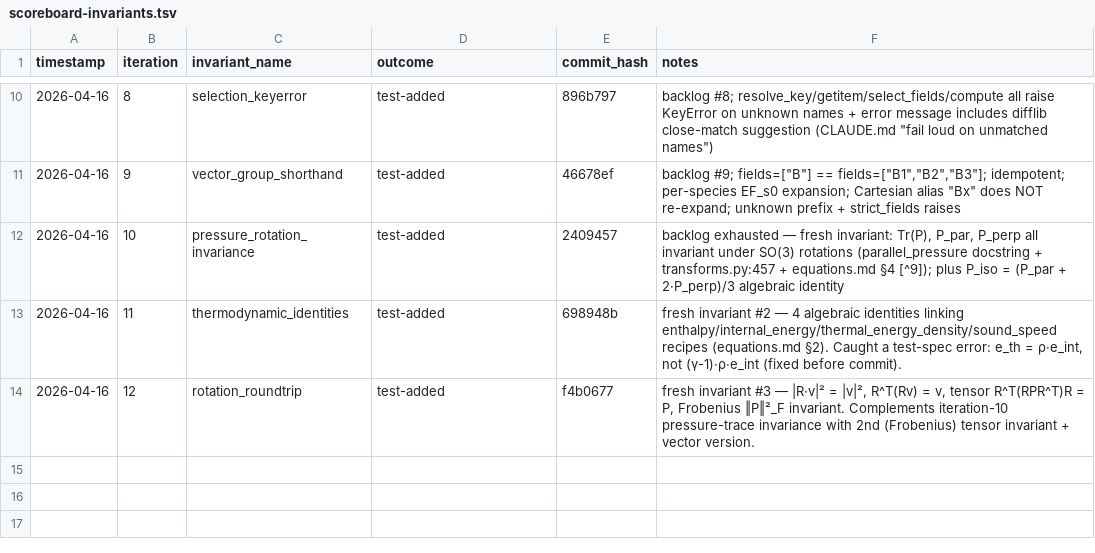
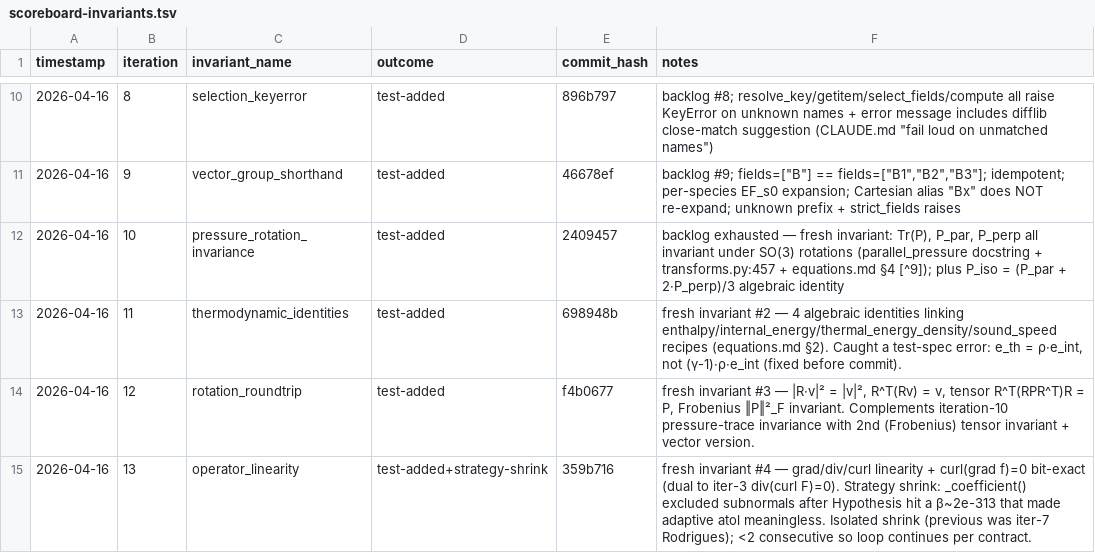
Before and after one commit to rusaitis/pypic, a TSV file: scoreboard-invariants.tsv, drawn as a sheet; only a part is shown, gaps mark what is left out.

```diff
--- a/scoreboard-invariants.tsv
+++ b/scoreboard-invariants.tsv
@@ -14 +14,2 @@ timestamp	iteration	invariant_name	outcome	commit_hash	notes
 2026-04-16	12	rotation_roundtrip	test-added	f4b0677	fresh invariant #3 — |R·v|² = |v|², R^T(Rv) = v, tensor R^T(RPR^T)R = P, Frobenius ‖P‖²_F invariant. Complements iteration-10 pressure-trace invariance with 2nd (Frobenius) tensor invariant + vector version.
+2026-04-16	13	operator_linearity	test-added+strategy-shrink	359b716	fresh invariant #4 — grad/div/curl linearity + curl(grad f)=0 bit-exact (dual to iter-3 div(curl F)=0). Strategy shrink: _coefficient() excluded subnormals after Hypothesis hit a β~2e-313 that made adaptive atol meaningless. Isolated shrink (previous was iter-7 Rodrigues); <2 consecutive so loop continues per contract.
```
Also changed, not shown: 1 other file.
